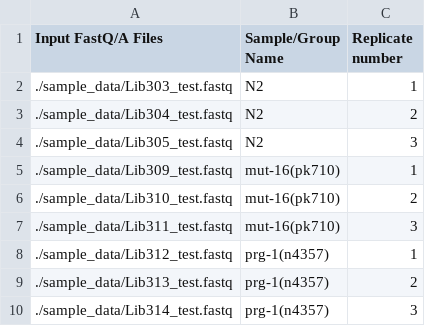
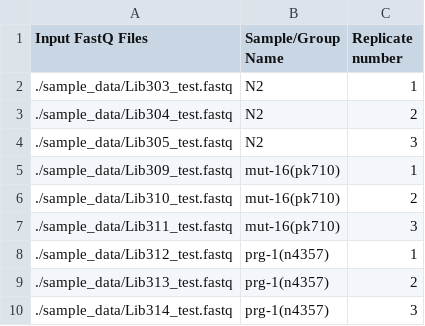
Before and after one commit to MontgomeryLab/tinyRNA, a CSV file: START_HERE/samples.csv, drawn as a sheet.

Commit message:
Noticed that our Samples Sheet had an incorrect header value: FASTQ/A library files. We only accept FASTQ inputs. fastp doesn't handle FASTA files, and Collapser is expecting FASTQ headers

```diff
--- a/START_HERE/samples.csv
+++ b/START_HERE/samples.csv
@@ -1,2 +1,2 @@
-Input FastQ/A Files,Sample/Group Name,Replicate number
+Input FastQ Files,Sample/Group Name,Replicate number
 ./sample_data/Lib303_test.fastq,N2,1
```
Also changed, not shown: aquatx/extras/samples.csv, 3 other files.
